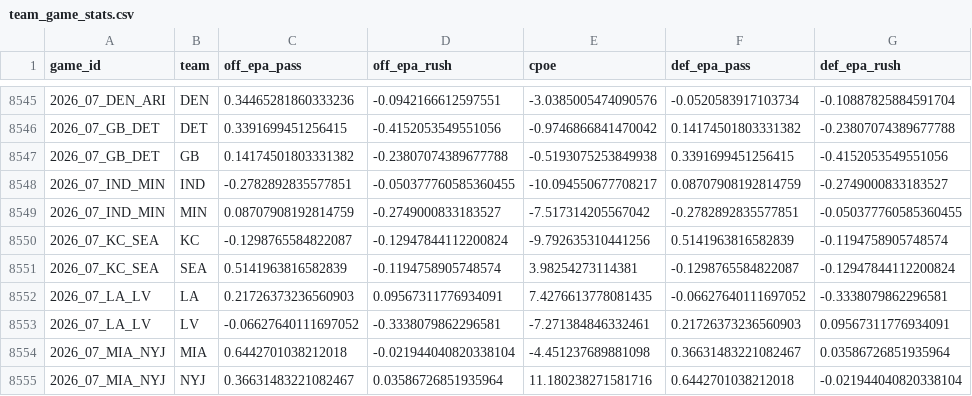
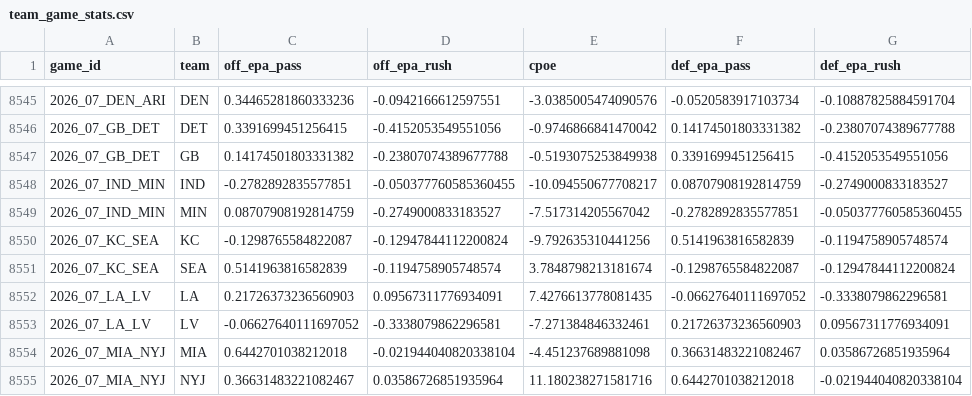
Before and after one commit to jdev-02/gooseline-model-hq, a CSV file: data/nfl/team_game_stats.csv, drawn as a sheet; only a part is shown, gaps mark what is left out.

```diff
--- a/data/nfl/team_game_stats.csv
+++ b/data/nfl/team_game_stats.csv
@@ -8550,3 +8550,3 @@ game_id,team,off_epa_pass,off_epa_rush,cpoe,def_epa_pass,def_epa_rush
 2026_07_KC_SEA,KC,-0.1298765584822087,-0.12947844112200824,-9.792635310441256,0.5141963816582839,-0.1194758905748574
-2026_07_KC_SEA,SEA,0.5141963816582839,-0.1194758905748574,3.98254273114381,-0.1298765584822087,-0.12947844112200824
+2026_07_KC_SEA,SEA,0.5141963816582839,-0.1194758905748574,3.7848798213181674,-0.1298765584822087,-0.12947844112200824
 2026_07_LA_LV,LA,0.21726373236560903,0.09567311776934091,7.4276613778081435,-0.06627640111697052,-0.3338079862296581
```
Also changed, not shown: data/nfl/rundown_log.csv, 2 other files.
